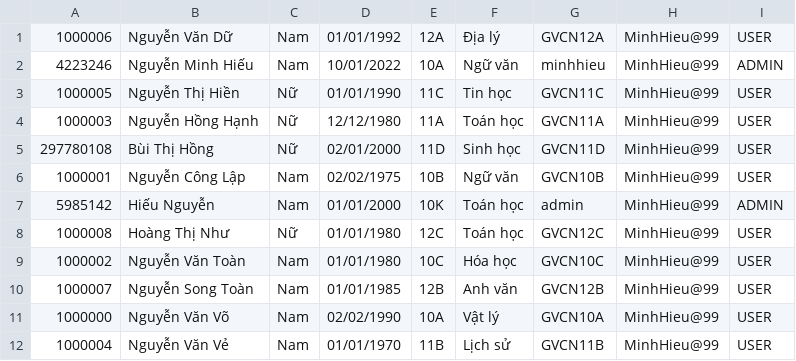
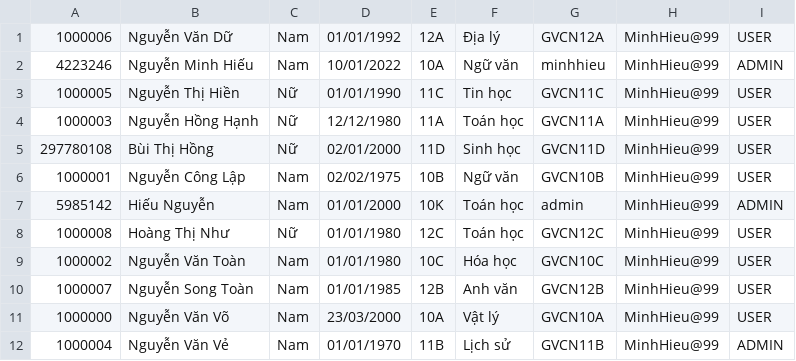
Before and after one commit to HieuCodeg/Module-2, a CSV file: QUANLYGIAODUC/quan_ly_dao_tao/data/teacher.csv, drawn as a sheet.

```diff
--- a/QUANLYGIAODUC/quan_ly_dao_tao/data/teacher.csv
+++ b/QUANLYGIAODUC/quan_ly_dao_tao/data/teacher.csv
@@ -10,3 +10,3 @@
 1000007,Nguyễn Song Toàn,Nam,01/01/1985,12B,Anh văn,GVCN12B,MinhHieu@99,USER
-1000000,Nguyễn Văn Võ,Nam,02/02/1990,10A,Vật lý,GVCN10A,MinhHieu@99,USER
-1000004,Nguyễn Văn Vẻ,Nam,01/01/1970,11B,Lịch sử,GVCN11B,MinhHieu@99,USER
+1000000,Nguyễn Văn Võ,Nam,23/03/2000,10A,Vật lý,GVCN10A,MinhHieu@99,USER
+1000004,Nguyễn Văn Vẻ,Nam,01/01/1970,11B,Lịch sử,GVCN11B,MinhHieu@99,ADMIN
```
Also changed, not shown: QUANLYGIAODUC/quan_ly_dao_tao/data/score.csv, QUANLYGIAODUC/quan_ly_dao_tao/data/student.csv, 2 other files.
